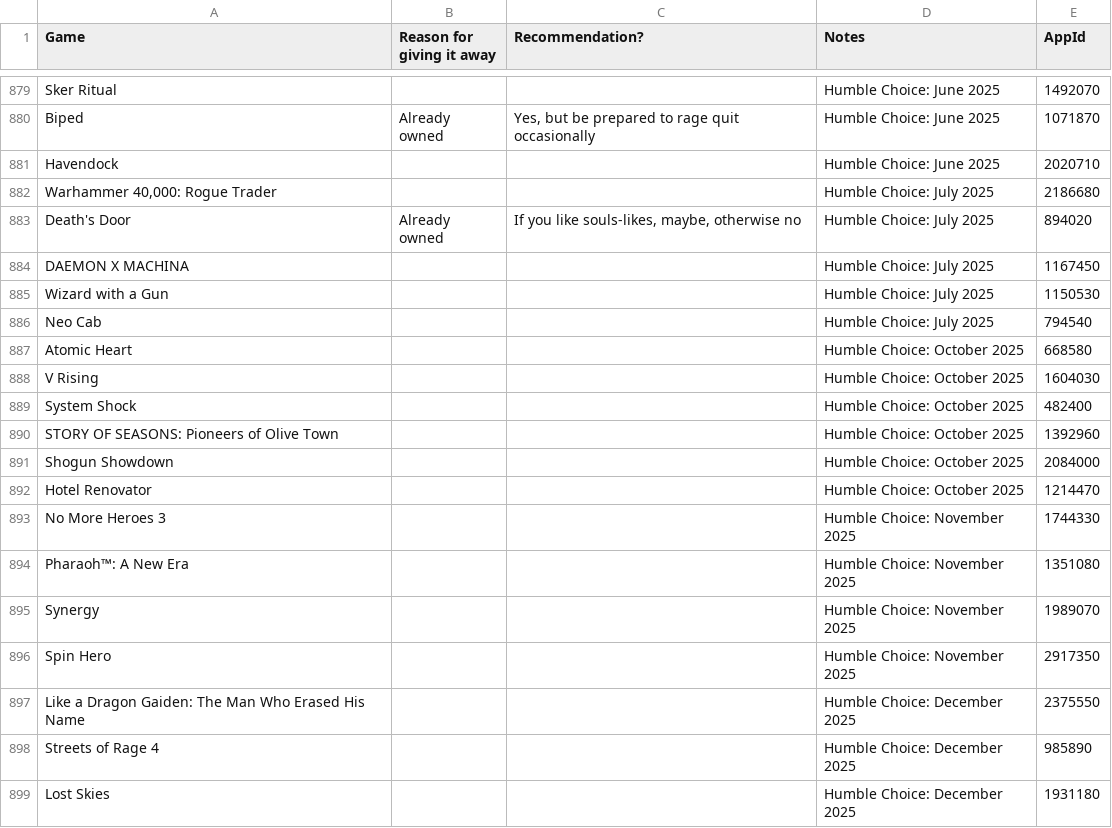
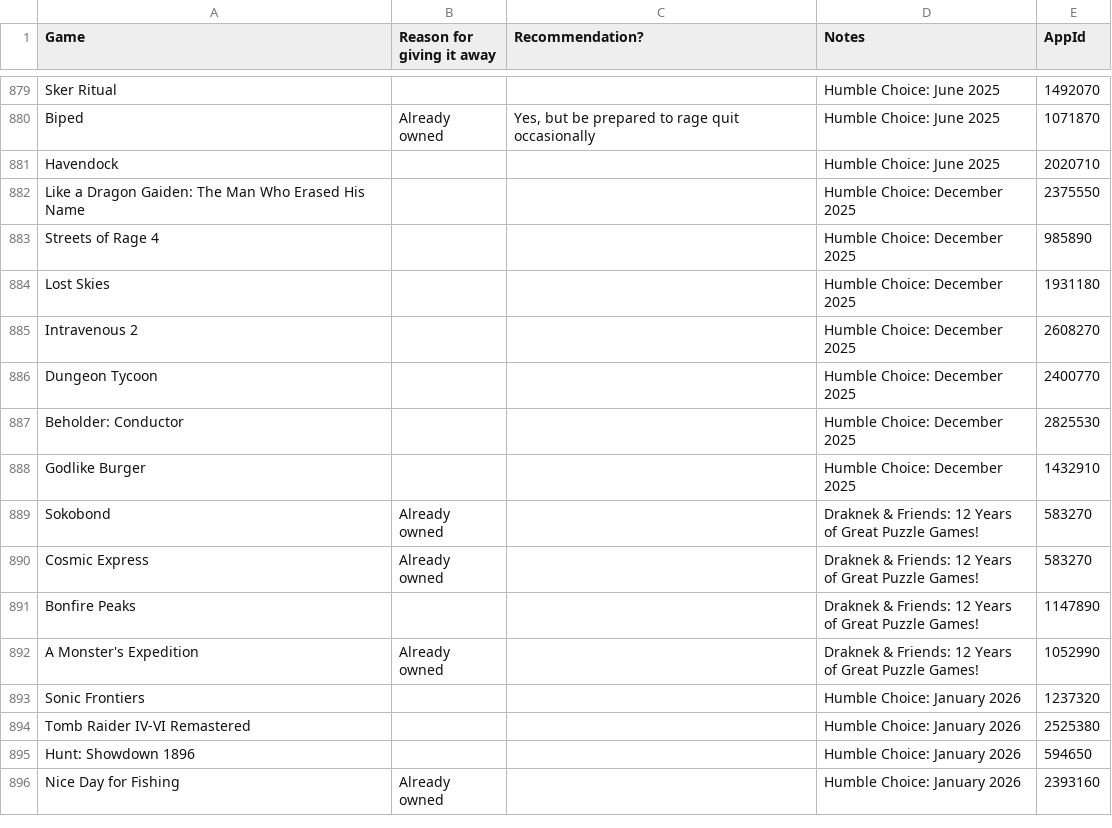
Before and after one commit to nikitaDanilenko/nikitaDanilenko.github.io, a CSV file: games/data.csv, drawn as a sheet; only a part is shown, gaps mark what is left out; the shorter side is filled out with more unchanged rows.

Commit message:
Remove gifted games

```diff
--- a/games/data.csv
+++ b/games/data.csv
@@ -881,17 +881,2 @@ Biped,Already owned,"Yes, but be prepared to rage quit occasionally",Humble Choi
 Havendock,,,Humble Choice: June 2025,2020710
-"Warhammer 40,000: Rogue Trader",,,Humble Choice: July 2025,2186680
-Death's Door,Already owned,"If you like souls-likes, maybe, otherwise no",Humble Choice: July 2025,894020
-DAEMON X MACHINA,,,Humble Choice: July 2025,1167450
-Wizard with a Gun,,,Humble Choice: July 2025,1150530
-Neo Cab,,,Humble Choice: July 2025,794540
-Atomic Heart,,,Humble Choice: October 2025,668580
-V Rising,,,Humble Choice: October 2025,1604030
-System Shock,,,Humble Choice: October 2025,482400
-STORY OF SEASONS: Pioneers of Olive Town,,,Humble Choice: October 2025,1392960
-Shogun Showdown,,,Humble Choice: October 2025,2084000
-Hotel Renovator,,,Humble Choice: October 2025,1214470
-No More Heroes 3,,,Humble Choice: November 2025,1744330
-Pharaoh™: A New Era,,,Humble Choice: November 2025,1351080
-Synergy,,,Humble Choice: November 2025,1989070
-Spin Hero,,,Humble Choice: November 2025,2917350
 Like a Dragon Gaiden: The Man Who Erased His Name,,,Humble Choice: December 2025,2375550
```
